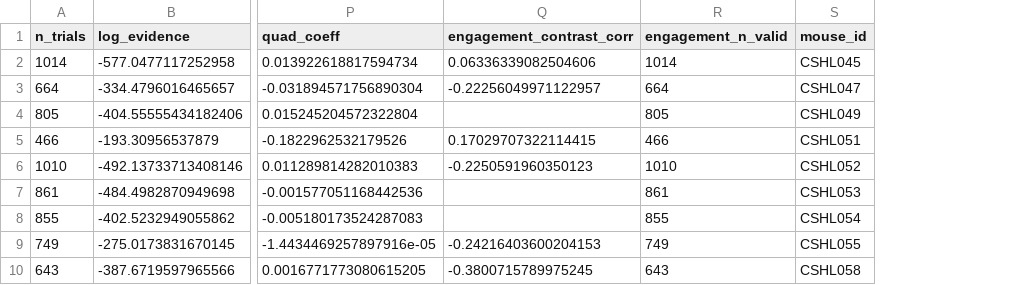
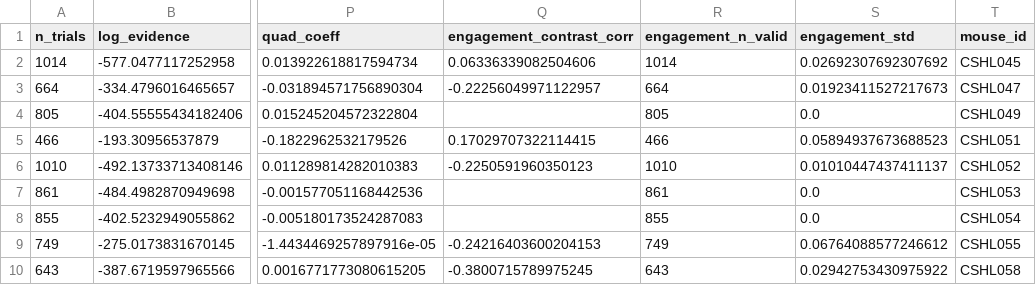
Before and after one commit to totinio2006/nma-2026-behavior-theory-pod, a CSV file: psytrack_results.csv, drawn as a sheet; only a part is shown, gaps mark what is left out; the diff names each change by its address in the sheet, - before the commit and + after, or states it on an @@ line.

Commit message:
add shuffle control on engagement result, fully validated now

```diff
--- a/psytrack_results.csv
+++ b/psytrack_results.csv
+column S (engagement_std), rows 2-10: 0.02692307692307692 | 0.01923411527217673 | 0.0 | 0.05894937673688523 | 0.01010447437411137 | 0.0 | 0.0 | 0.06764088577246612 | 0.02942753430975922
```
Also changed, not shown: 2 other files.
